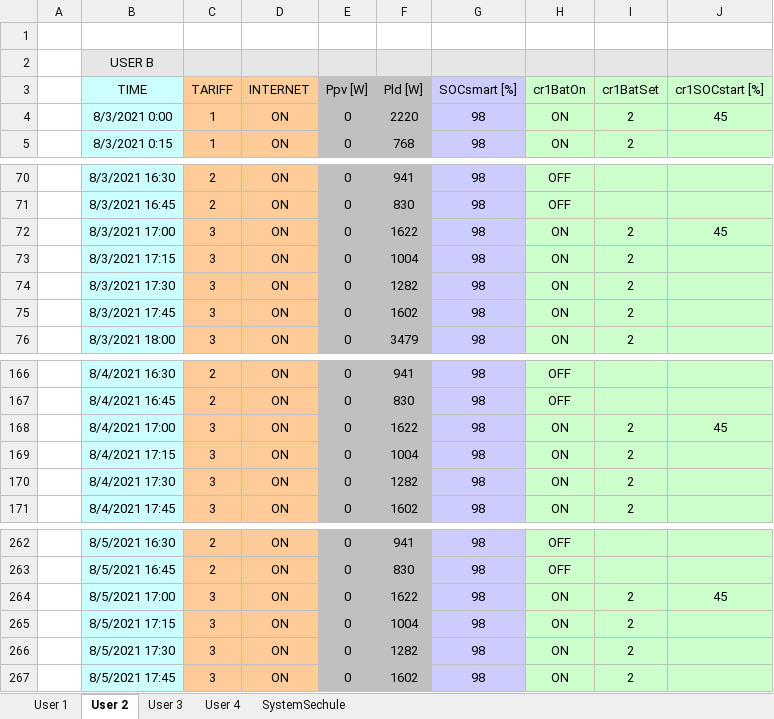
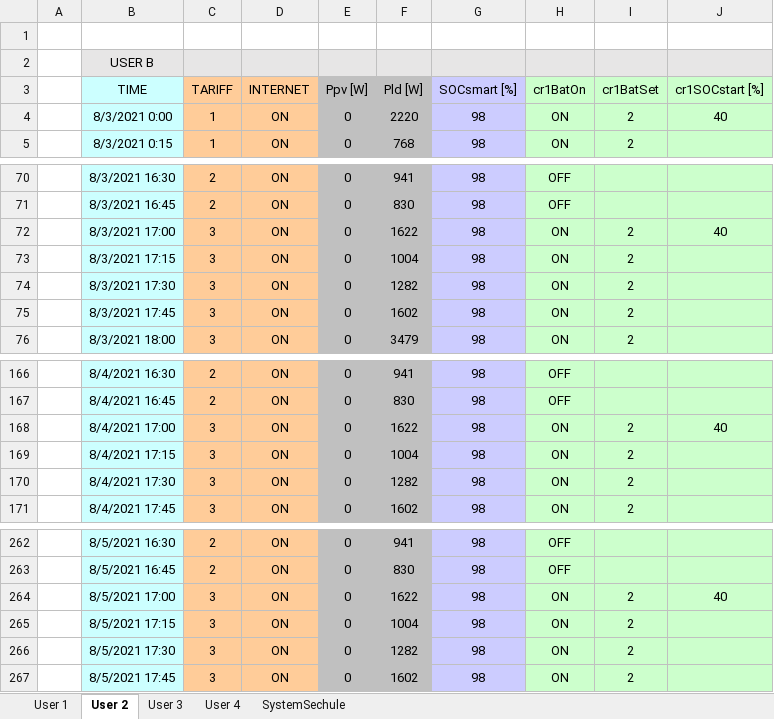
Before and after one commit to mindolink/EthStevecDevice, an Excel workbook: SimulatorUser/ImportData/userSchedule.xlsx, sheet User 2, drawn as a sheet; only a part is shown, gaps mark what is left out; values as stored, in another font and other column widths than the file's, no borders; the diff names each change by its address in the sheet, - before the commit and + after, or states it on an @@ line.

```diff
--- a/SimulatorUser/ImportData/userSchedule.xlsx (sheet User 2)
+++ b/SimulatorUser/ImportData/userSchedule.xlsx (sheet User 2)
-J4 (cr1SOCstart [%]): 45
+J4 (cr1SOCstart [%]): 40
-J72 (cr1SOCstart [%]): 45
+J72 (cr1SOCstart [%]): 40
-J168 (cr1SOCstart [%]): 45
+J168 (cr1SOCstart [%]): 40
-J264 (cr1SOCstart [%]): 45
+J264 (cr1SOCstart [%]): 40
```
Also changed, not shown: sheet User 1.
